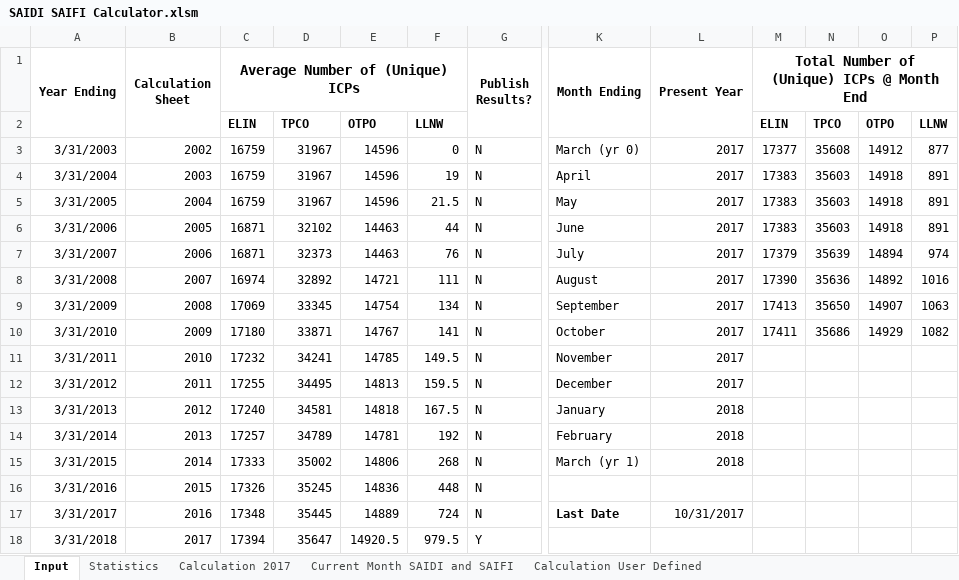
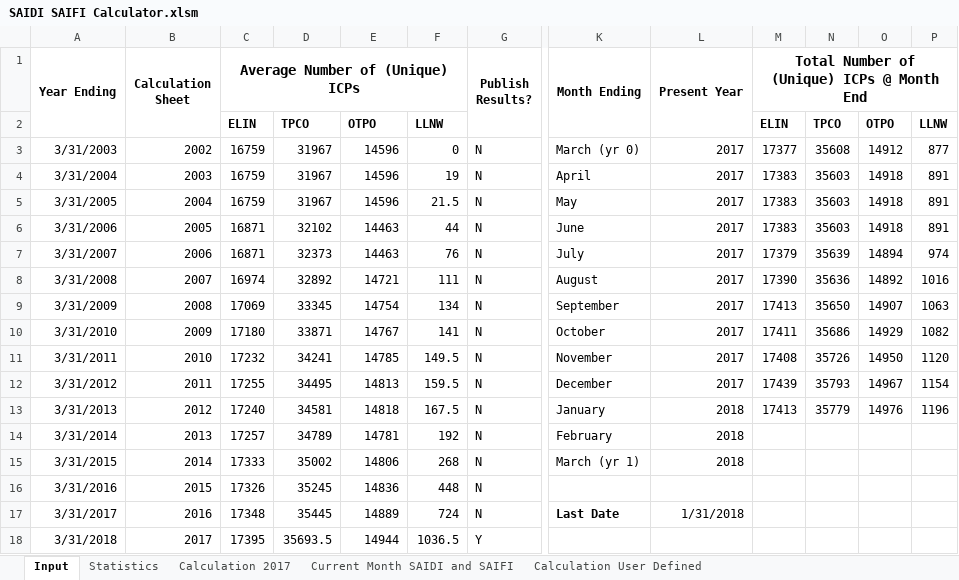
Before and after one commit to Top-Dog/SAIDI-SAIFI-Calculator, an Excel workbook: Data/SAIDI SAIFI Calculator.xlsm, sheet Input, drawn as a sheet; only a part is shown, gaps mark what is left out; values as stored, in another font and other column widths than the file's, no borders; charts and pictures not drawn; the diff names each change by its address in the sheet, - before the commit and + after, or states it on an @@ line.

```diff
--- a/Data/SAIDI SAIFI Calculator.xlsm (sheet Input)
+++ b/Data/SAIDI SAIFI Calculator.xlsm (sheet Input)
-M11: (empty)
+M11: 17408
-N11: (empty)
+N11: 35726
-O11: (empty)
+O11: 14950
-P11: (empty)
+P11: 1120
-M12: (empty)
+M12: 17439
-N12: (empty)
+N12: 35793
-O12: (empty)
+O12: 14967
-P12: (empty)
+P12: 1154
-M13: (empty)
+M13: 17413
-N13: (empty)
+N13: 35779
-O13: (empty)
+O13: 14976
-P13: (empty)
+P13: 1196
-L17: 10/31/2017
+L17: 1/31/2018
-C18: 17394
+C18: 17395
-D18: 35647
+D18: 35693.5
-E18: 14920.5
+E18: 14944
-F18: 979.5
+F18: 1036.5
```
Also changed, not shown: sheet Calculation User Defined, sheet Calculation 2017, sheet Current Month SAIDI and SAIFI, charts or pictures, 8 other files.
